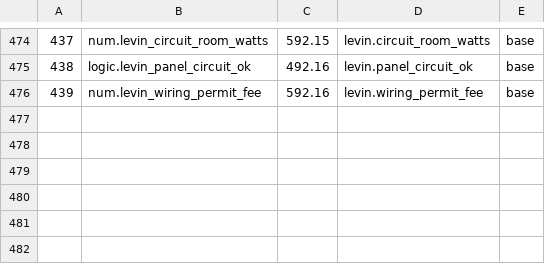
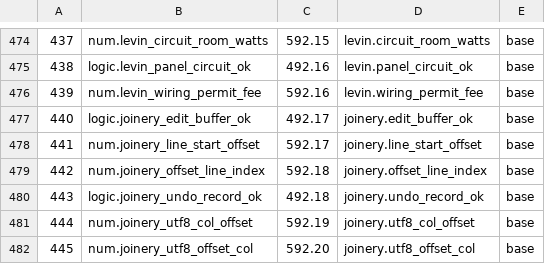
Before and after one commit to sykomiked/ZEDEC-XERO-VULPINE-V1.0.0, a TSV file: kernel/src/alexandria/SLOTS.tsv, drawn as a sheet; only a part is shown, gaps mark what is left out; the diff names each change by its address in the sheet, - before the commit and + after, or states it on an @@ line.

```diff
--- a/kernel/src/alexandria/SLOTS.tsv
+++ b/kernel/src/alexandria/SLOTS.tsv
+row 477: 440 | logic.joinery_edit_buffer_ok | 492.17 | joinery.edit_buffer_ok | base
+row 478: 441 | num.joinery_line_start_offset | 592.17 | joinery.line_start_offset | base
+row 479: 442 | num.joinery_offset_line_index | 592.18 | joinery.offset_line_index | base
+row 480: 443 | logic.joinery_undo_record_ok | 492.18 | joinery.undo_record_ok | base
+row 481: 444 | num.joinery_utf8_col_offset | 592.19 | joinery.utf8_col_offset | base
+row 482: 445 | num.joinery_utf8_offset_col | 592.20 | joinery.utf8_offset_col | base
```
Also changed, not shown: kernel/src/apps/CHECKS.tsv, kernel/src/apps/CONCEPTS.tsv, 23 other files.
